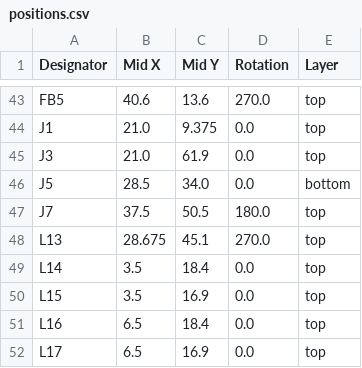
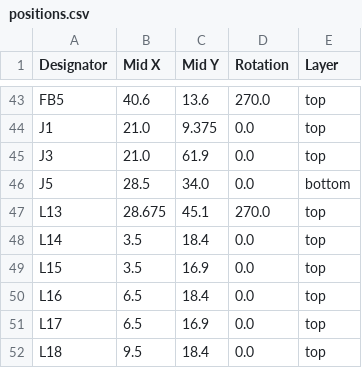
Before and after one commit to Rsa76d/FaikoutRSA, a CSV file: PCB/FaikoutPOE/production/positions.csv, drawn as a sheet; only a part is shown, gaps mark what is left out; the shorter side is filled out with more unchanged rows.

```diff
--- a/PCB/FaikoutPOE/production/positions.csv
+++ b/PCB/FaikoutPOE/production/positions.csv
@@ -46,3 +46,2 @@ J3,21.0,61.9,0.0,top
 J5,28.5,34.0,0.0,bottom
-J7,37.5,50.5,180.0,top
 L13,28.675,45.1,270.0,top
```
Also changed, not shown: PCB/FaikoutPOE/production/bom.csv, 4 other files.
